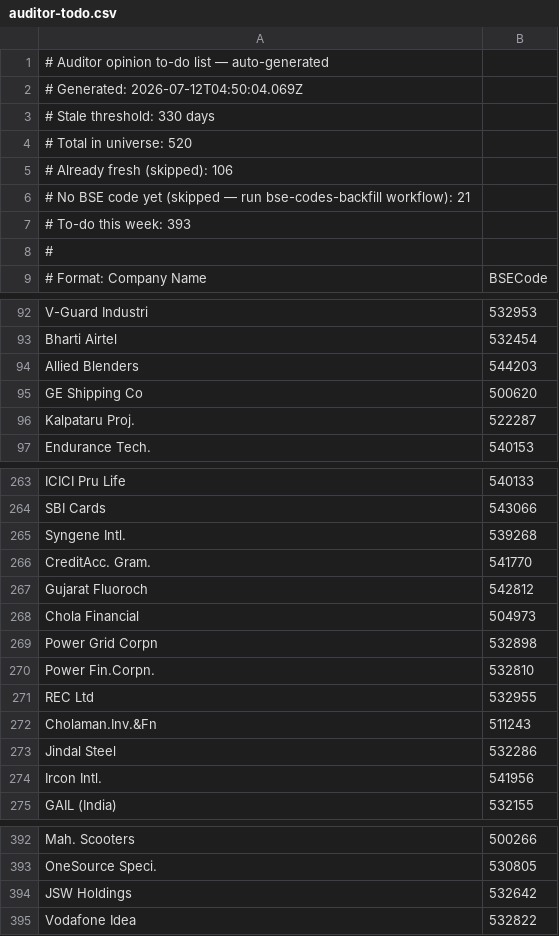
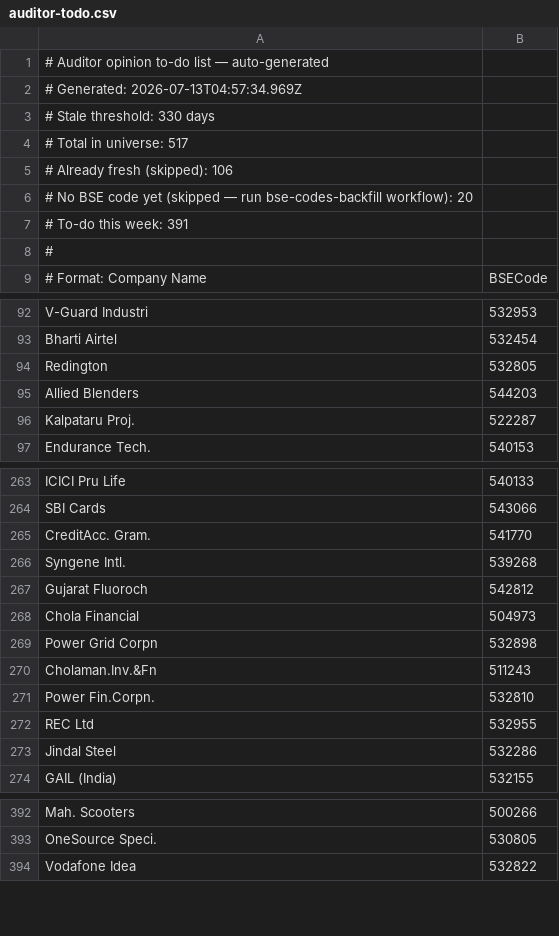
Before and after one commit to ceekay-munshot/klpdash, a CSV file: public/data/auditor-todo.csv, drawn as a sheet; only a part is shown, gaps mark what is left out; the diff covers the shown part only.

```diff
--- a/public/data/auditor-todo.csv
+++ b/public/data/auditor-todo.csv
@@ -1,8 +1,8 @@
 # Auditor opinion to-do list — auto-generated
-# Generated: 2026-07-12T04:50:04.069Z
+# Generated: 2026-07-13T04:57:34.969Z
 # Stale threshold: 330 days
-# Total in universe: 520
+# Total in universe: 517
 # Already fresh (skipped): 106
-# No BSE code yet (skipped — run bse-codes-backfill workflow): 21
-# To-do this week: 393
+# No BSE code yet (skipped — run bse-codes-backfill workflow): 20
+# To-do this week: 391
 #
@@ -93,4 +93,4 @@ V-Guard Industri, 532953
 Bharti Airtel, 532454
+Redington, 532805
 Allied Blenders, 544203
-GE Shipping Co, 500620
 Kalpataru Proj., 522287
@@ -264,4 +264,4 @@ ICICI Pru Life, 540133
 SBI Cards, 543066
+CreditAcc. Gram., 541770
 Syngene Intl., 539268
-CreditAcc. Gram., 541770
 Gujarat Fluoroch, 542812
@@ -269,7 +269,6 @@ Chola Financial, 504973
 Power Grid Corpn, 532898
+Cholaman.Inv.&Fn, 511243
 Power Fin.Corpn., 532810
 REC Ltd, 532955
-Cholaman.Inv.&Fn, 511243
 Jindal Steel, 532286
-Ircon Intl., 541956
 GAIL (India), 532155
@@ -393,3 +393,2 @@ Mah. Scooters, 500266
 OneSource Speci., 530805
-JSW Holdings, 532642
 Vodafone Idea, 532822
```
Also changed, not shown: 22 moved rows elsewhere in this file.
